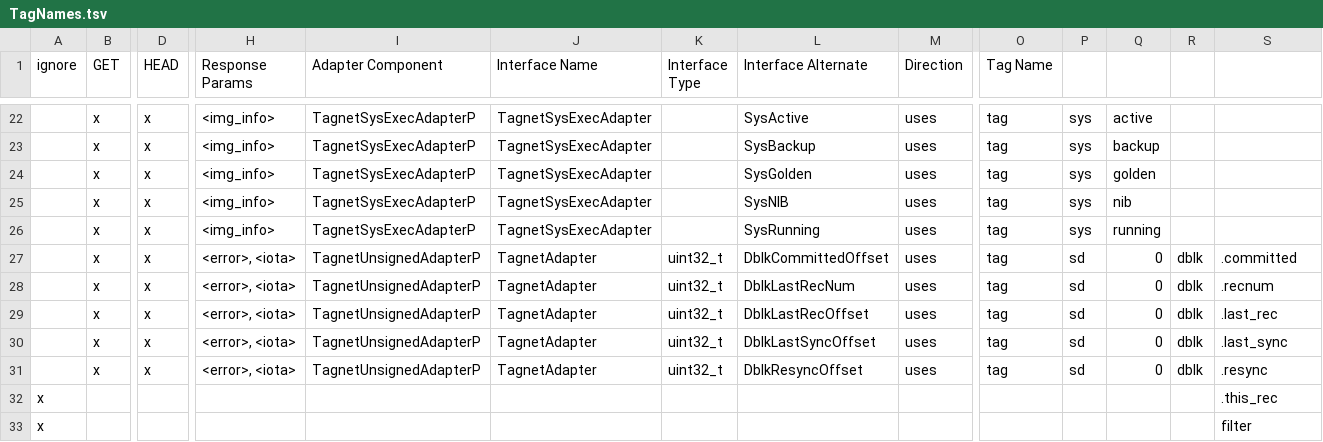
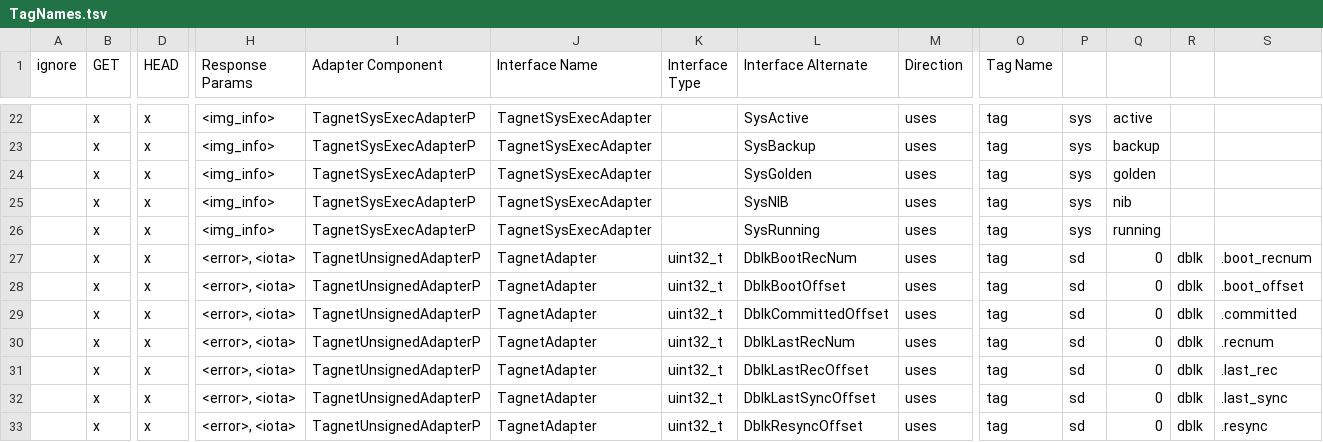
Before and after one commit to MamMark/mm, a TSV file: tos/comm/TagNames/TagNames.tsv, drawn as a sheet; only a part is shown, gaps mark what is left out; the shorter side is filled out with more unchanged rows; rows hold the shown columns only; the diff names each change by its address in the sheet, - before the commit and + after, or states it on an @@ line.

Commit message:
tagnet: add .boot_recnum and .boot_offset
- modify TagNames.tsv to add new nodes
- update TagNames/* files via factspp
- generates new TagnetC for top of Tagnet FS
- low level mechanism provided by DblkManager
- extend DblkManager interface to export boot_recnum/offset
- boot_recnum/offset provided by CollectC/CollectP
- wire Tagnet stack to Collect in TagnetMonitorC

```diff
--- a/tos/comm/TagNames/TagNames.tsv
+++ b/tos/comm/TagNames/TagNames.tsv
+row 27:  | x | x | <error>, <iota> | TagnetUnsignedAdapterP | TagnetAdapter | uint32_t | DblkBootRecNum | uses | tag | sd | 0 | dblk | .boot_recnum
+row 28:  | x | x | <error>, <iota> | TagnetUnsignedAdapterP | TagnetAdapter | uint32_t | DblkBootOffset | uses | tag | sd | 0 | dblk | .boot_offset
```
Also changed, not shown: 8 other files.
